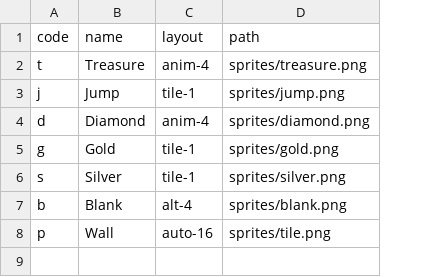
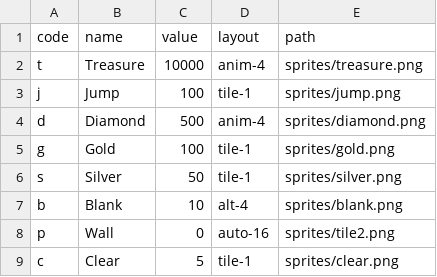
Before and after one commit to sheppard/bg, a CSV file: assets/pointtypes.csv, drawn as a sheet; addresses are those after the commit; the diff names each change by its address in the sheet, - before the commit and + after, or states it on an @@ line.

```diff
--- a/assets/pointtypes.csv
+++ b/assets/pointtypes.csv
+column C (value), rows 2-8: 10000 | 100 | 500 | 100 | 50 | 10 | 0
-E8 (path): sprites/tile.png
+E8 (path): sprites/tile2.png
+row 9: c | Clear | 5 | tile-1 | sprites/clear.png
```
Also changed, not shown: 7 other files.
